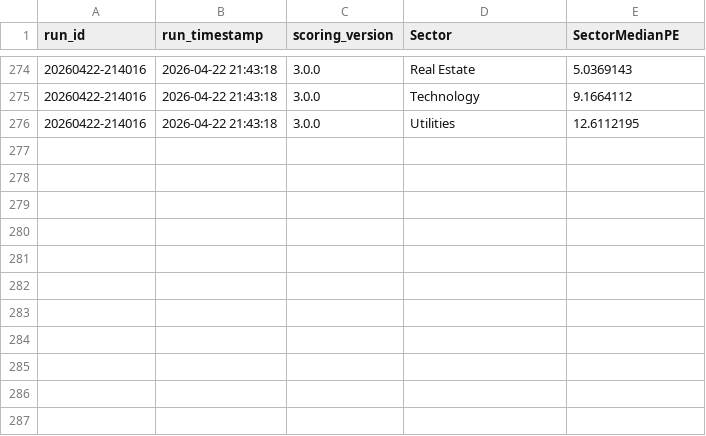
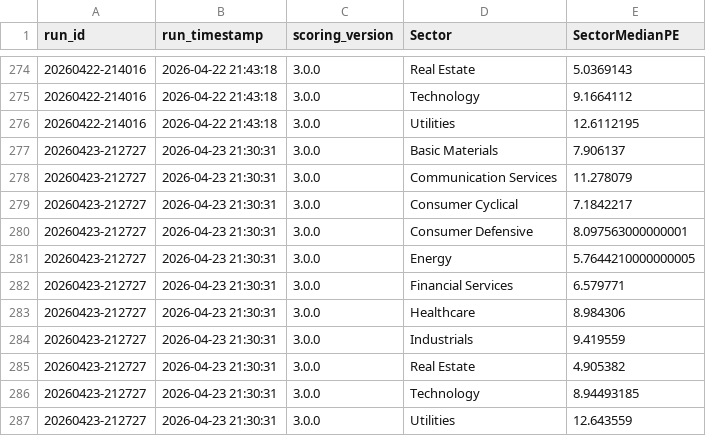
Before and after one commit to gabrielcamposic/PortfolioESG, a CSV file: data/Results/sector_pe.csv, drawn as a sheet; only a part is shown, gaps mark what is left out.

```diff
--- a/data/Results/sector_pe.csv
+++ b/data/Results/sector_pe.csv
@@ -276 +276,12 @@ run_id,run_timestamp,scoring_version,Sector,SectorMedianPE
 20260422-214016,2026-04-22 21:43:18,3.0.0,Utilities,12.6112195
+20260423-212727,2026-04-23 21:30:31,3.0.0,Basic Materials,7.906137
+20260423-212727,2026-04-23 21:30:31,3.0.0,Communication Services,11.278079
+20260423-212727,2026-04-23 21:30:31,3.0.0,Consumer Cyclical,7.1842217
+20260423-212727,2026-04-23 21:30:31,3.0.0,Consumer Defensive,8.097563000000001
+20260423-212727,2026-04-23 21:30:31,3.0.0,Energy,5.7644210000000005
+20260423-212727,2026-04-23 21:30:31,3.0.0,Financial Services,6.579771
+20260423-212727,2026-04-23 21:30:31,3.0.0,Healthcare,8.984306
+20260423-212727,2026-04-23 21:30:31,3.0.0,Industrials,9.419559
+20260423-212727,2026-04-23 21:30:31,3.0.0,Real Estate,4.905382
+20260423-212727,2026-04-23 21:30:31,3.0.0,Technology,8.94493185
+20260423-212727,2026-04-23 21:30:31,3.0.0,Utilities,12.643559
```
Also changed, not shown: data/Results/asset_attribution_history.csv, data/Results/portfolio_diagnostics_history.csv, 26 other files.
